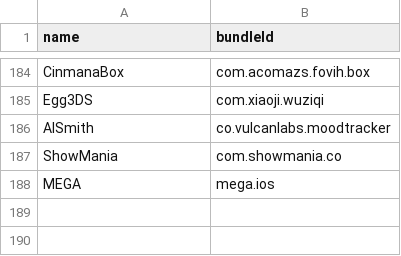
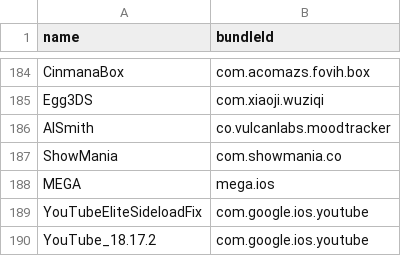
Before and after one commit to Neoncat-OG/TrollStore-IPAs, a CSV file: bundleId.csv, drawn as a sheet; only a part is shown, gaps mark what is left out.

```diff
--- a/bundleId.csv
+++ b/bundleId.csv
@@ -188 +188,3 @@ ShowMania,com.showmania.co
 MEGA,mega.ios
+YouTubeEliteSideloadFix,com.google.ios.youtube
+YouTube_18.17.2,com.google.ios.youtube
```
Also changed, not shown: 2 other files.
